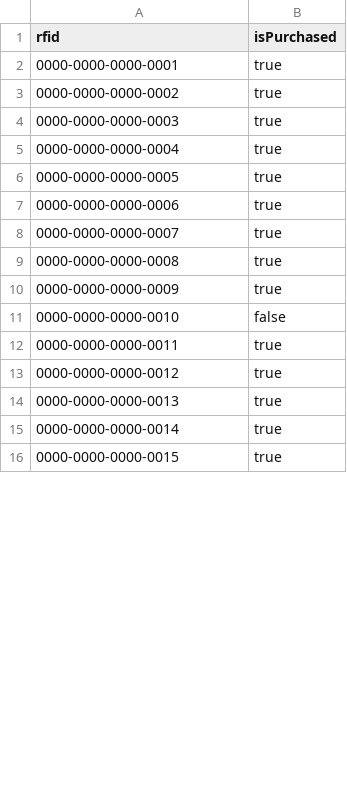
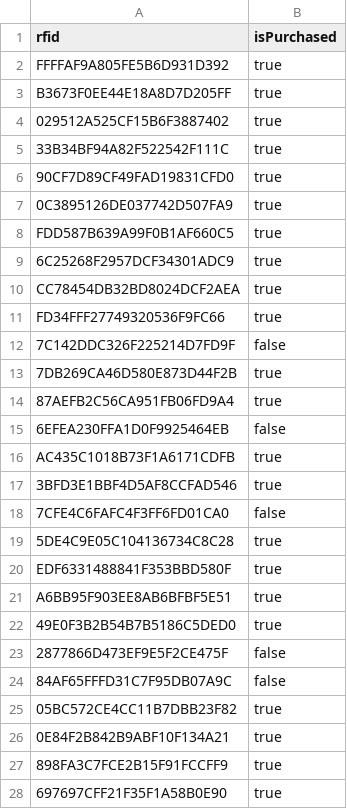
Before and after one commit to pmq24/rfid-guard, a CSV file: app/src/main/resources/seed.csv, drawn as a sheet; only a part is shown; the diff covers the shown part only.

Commit message:
Thêm file python tự động tạo ra các rfid giả

```diff
--- a/app/src/main/resources/seed.csv
+++ b/app/src/main/resources/seed.csv
@@ -1,16 +1,28 @@
 rfid, isPurchased
-"0000-0000-0000-0001", true
-"0000-0000-0000-0002", true
-"0000-0000-0000-0003", true
-"0000-0000-0000-0004", true
-"0000-0000-0000-0005", true
-"0000-0000-0000-0006", true
-"0000-0000-0000-0007", true
-"0000-0000-0000-0008", true
-"0000-0000-0000-0009", true
-"0000-0000-0000-0010", false
-"0000-0000-0000-0011", true
-"0000-0000-0000-0012", true
-"0000-0000-0000-0013", true
-"0000-0000-0000-0014", true
-"0000-0000-0000-0015", true
+FFFFAF9A805FE5B6D931D392, true
+B3673F0EE44E18A8D7D205FF, true
+029512A525CF15B6F3887402, true
+33B34BF94A82F522542F111C, true
+90CF7D89CF49FAD19831CFD0, true
+0C3895126DE037742D507FA9, true
+FDD587B639A99F0B1AF660C5, true
+6C25268F2957DCF34301ADC9, true
+CC78454DB32BD8024DCF2AEA, true
+FD34FFF27749320536F9FC66, true
+7C142DDC326F225214D7FD9F, false
+7DB269CA46D580E873D44F2B, true
+87AEFB2C56CA951FB06FD9A4, true
+6EFEA230FFA1D0F9925464EB, false
+AC435C1018B73F1A6171CDFB, true
+3BFD3E1BBF4D5AF8CCFAD546, true
+7CFE4C6FAFC4F3FF6FD01CA0, false
+5DE4C9E05C104136734C8C28, true
+EDF6331488841F353BBD580F, true
+A6BB95F903EE8AB6BFBF5E51, true
+49E0F3B2B54B7B5186C5DED0, true
+2877866D473EF9E5F2CE475F, false
+84AF65FFFD31C7F95DB07A9C, false
+05BC572CE4CC11B7DBB23F82, true
+0E84F2B842B9ABF10F134A21, true
+898FA3C7FCE2B15F91FCCFF9, true
+697697CFF21F35F1A58B0E90, true
```
Also changed, not shown: 18 added rows and 5 edited cells elsewhere in this file, 1 other file.
